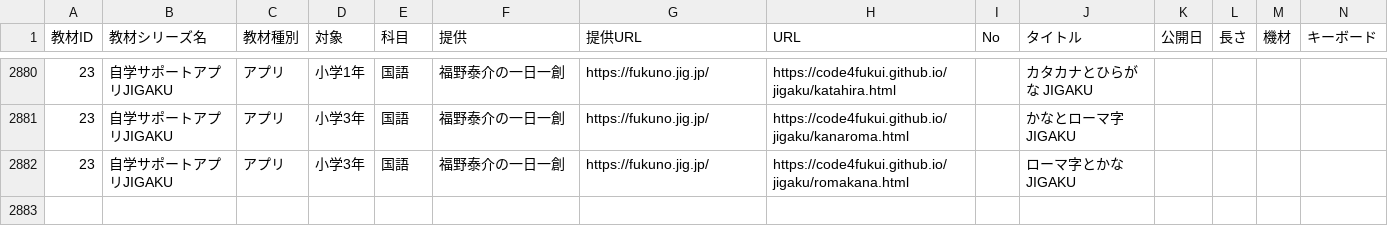
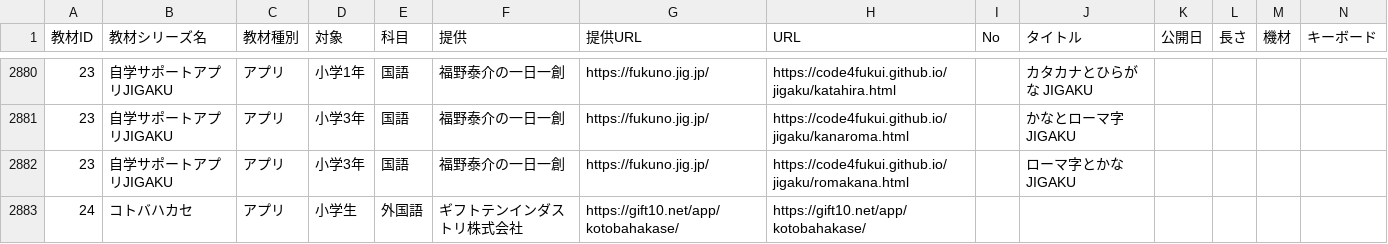
Before and after one commit to code4fukui/timetable, a CSV file: data/funs.csv, drawn as a sheet; only a part is shown, gaps mark what is left out; rows hold the shown columns only; the diff names each change by its address in the sheet, - before the commit and + after, or states it on an @@ line.

```diff
--- a/data/funs.csv
+++ b/data/funs.csv
+row 2883: 24 | コトバハカセ | アプリ | 小学生 | 外国語 | ギフトテンインダストリ株式会社 | https://gift10.net/app/kotobahakase/ | https://gift10.net/app/kotobahakase/
```
Also changed, not shown: data/index.csv, 2 other files.
